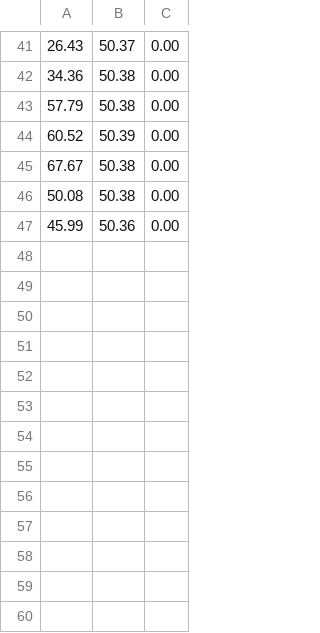
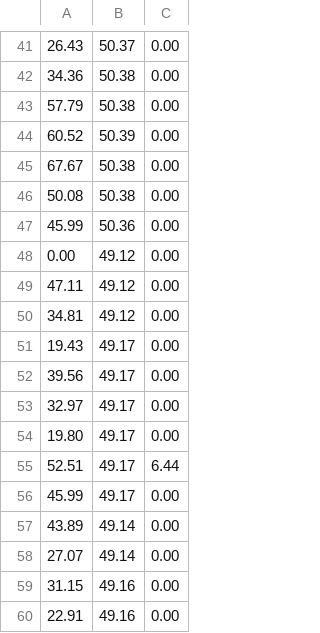
Before and after one commit to BrooksOlney/Windows-Thrashing-Detection, a CSV file: Thrashing-Detector/Thrashing-Detector/bin/Debug/resource_stats.csv, drawn as a sheet; only a part is shown, gaps mark what is left out; the diff names each change by its address in the sheet, - before the commit and + after, or states it on an @@ line.

```diff
--- a/Thrashing-Detector/Thrashing-Detector/bin/Debug/resource_stats.csv
+++ b/Thrashing-Detector/Thrashing-Detector/bin/Debug/resource_stats.csv
+row 48: 0.00 | 49.12 | 0.00
+row 49: 47.11 | 49.12 | 0.00
+row 50: 34.81 | 49.12 | 0.00
+row 51: 19.43 | 49.17 | 0.00
+row 52: 39.56 | 49.17 | 0.00
+row 53: 32.97 | 49.17 | 0.00
+row 54: 19.80 | 49.17 | 0.00
+row 55: 52.51 | 49.17 | 6.44
+row 56: 45.99 | 49.17 | 0.00
+row 57: 43.89 | 49.14 | 0.00
+row 58: 27.07 | 49.14 | 0.00
+row 59: 31.15 | 49.16 | 0.00
+row 60: 22.91 | 49.16 | 0.00
```
Also changed, not shown: Thrashing-Detector/Thrashing-Detector/bin/Debug/data_collection.csv, 9 other files.
